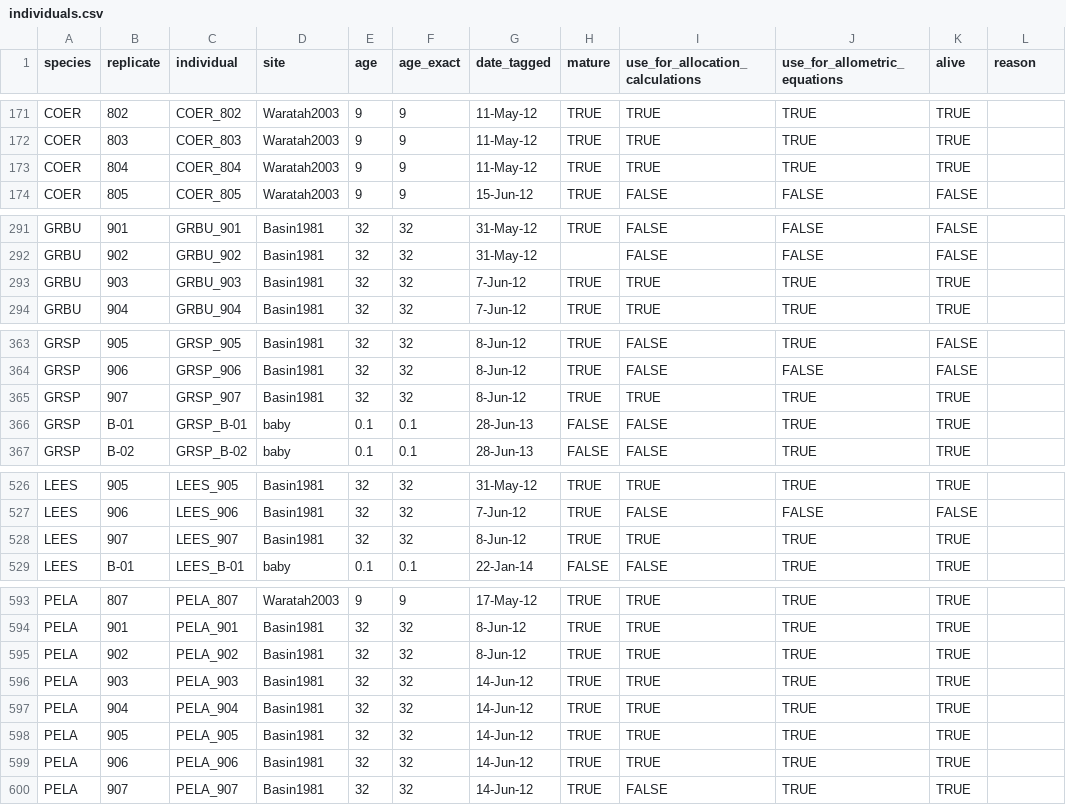
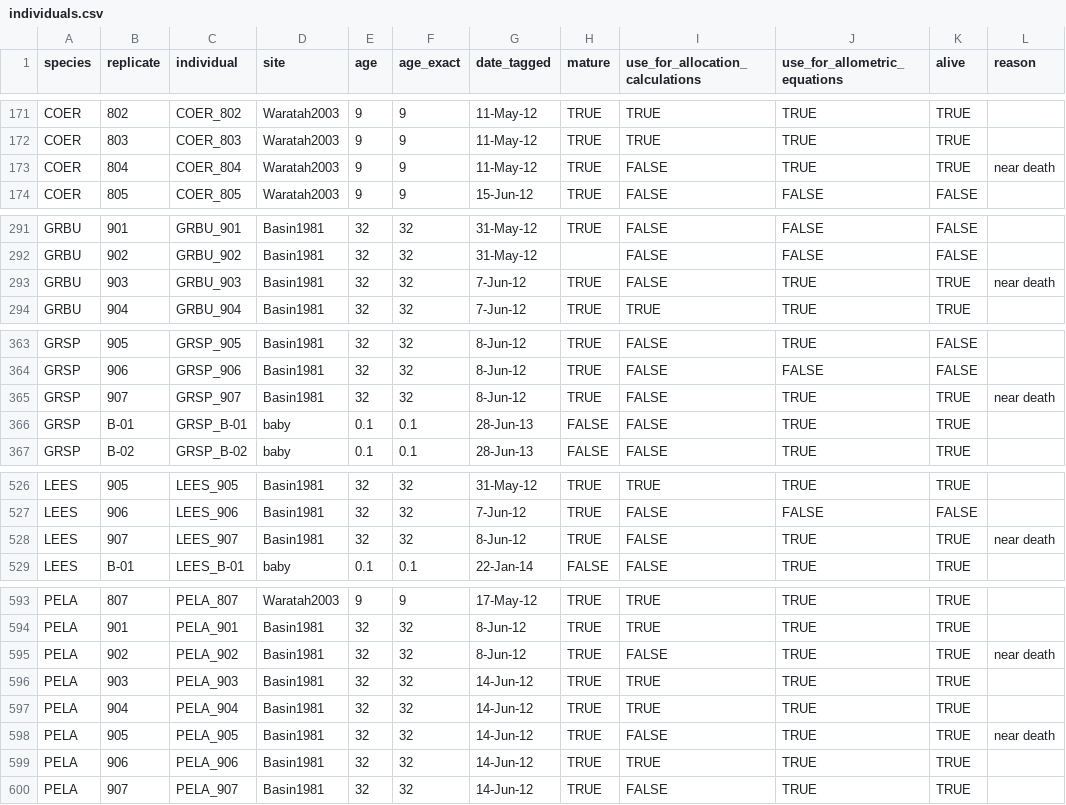
Before and after one commit to dfalster/Reproductive_Allocation_Kuringgai, a CSV file: data/individuals.csv, drawn as a sheet; only a part is shown, gaps mark what is left out; the diff covers the shown part only.

Commit message:
removing near death individuals (previously removed in investment file)
work on summaries to calculate accessory cost components

```diff
--- a/data/individuals.csv
+++ b/data/individuals.csv
@@ -172,3 +172,3 @@ COER,802,COER_802,Waratah2003,9,9,11-May-12,TRUE,TRUE,TRUE,TRUE,
 COER,803,COER_803,Waratah2003,9,9,11-May-12,TRUE,TRUE,TRUE,TRUE,
-COER,804,COER_804,Waratah2003,9,9,11-May-12,TRUE,TRUE,TRUE,TRUE,
+COER,804,COER_804,Waratah2003,9,9,11-May-12,TRUE,FALSE,TRUE,TRUE,near death
 COER,805,COER_805,Waratah2003,9,9,15-Jun-12,TRUE,FALSE,FALSE,FALSE,
@@ -292,3 +292,3 @@ GRBU,901,GRBU_901,Basin1981,32,32,31-May-12,TRUE,FALSE,FALSE,FALSE,
 GRBU,902,GRBU_902,Basin1981,32,32,31-May-12,,FALSE,FALSE,FALSE,
-GRBU,903,GRBU_903,Basin1981,32,32,7-Jun-12,TRUE,TRUE,TRUE,TRUE,
+GRBU,903,GRBU_903,Basin1981,32,32,7-Jun-12,TRUE,FALSE,TRUE,TRUE,near death
 GRBU,904,GRBU_904,Basin1981,32,32,7-Jun-12,TRUE,TRUE,TRUE,TRUE,
@@ -364,3 +364,3 @@ GRSP,905,GRSP_905,Basin1981,32,32,8-Jun-12,TRUE,FALSE,TRUE,FALSE,
 GRSP,906,GRSP_906,Basin1981,32,32,8-Jun-12,TRUE,FALSE,FALSE,FALSE,
-GRSP,907,GRSP_907,Basin1981,32,32,8-Jun-12,TRUE,TRUE,TRUE,TRUE,
+GRSP,907,GRSP_907,Basin1981,32,32,8-Jun-12,TRUE,FALSE,TRUE,TRUE,near death
 GRSP,B-01,GRSP_B-01,baby,0.1,0.1,28-Jun-13,FALSE,FALSE,TRUE,TRUE,
@@ -527,3 +527,3 @@ LEES,905,LEES_905,Basin1981,32,32,31-May-12,TRUE,TRUE,TRUE,TRUE,
 LEES,906,LEES_906,Basin1981,32,32,7-Jun-12,TRUE,FALSE,FALSE,FALSE,
-LEES,907,LEES_907,Basin1981,32,32,8-Jun-12,TRUE,TRUE,TRUE,TRUE,
+LEES,907,LEES_907,Basin1981,32,32,8-Jun-12,TRUE,FALSE,TRUE,TRUE,near death
 LEES,B-01,LEES_B-01,baby,0.1,0.1,22-Jan-14,FALSE,FALSE,TRUE,TRUE,
@@ -594,6 +594,6 @@ PELA,807,PELA_807,Waratah2003,9,9,17-May-12,TRUE,TRUE,TRUE,TRUE,
 PELA,901,PELA_901,Basin1981,32,32,8-Jun-12,TRUE,TRUE,TRUE,TRUE,
-PELA,902,PELA_902,Basin1981,32,32,8-Jun-12,TRUE,TRUE,TRUE,TRUE,
+PELA,902,PELA_902,Basin1981,32,32,8-Jun-12,TRUE,FALSE,TRUE,TRUE,near death
 PELA,903,PELA_903,Basin1981,32,32,14-Jun-12,TRUE,TRUE,TRUE,TRUE,
 PELA,904,PELA_904,Basin1981,32,32,14-Jun-12,TRUE,TRUE,TRUE,TRUE,
-PELA,905,PELA_905,Basin1981,32,32,14-Jun-12,TRUE,TRUE,TRUE,TRUE,
+PELA,905,PELA_905,Basin1981,32,32,14-Jun-12,TRUE,FALSE,TRUE,TRUE,near death
 PELA,906,PELA_906,Basin1981,32,32,14-Jun-12,TRUE,TRUE,TRUE,TRUE,
```
Also changed, not shown: 2 edited cells elsewhere in this file, 2 other files.
